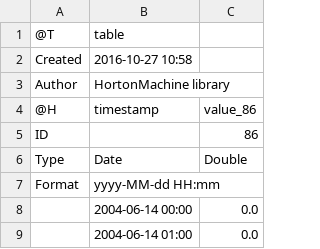
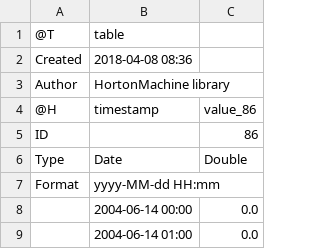
Before and after one commit to geoframecomponents/NetRadiation, a CSV file: resources/Output/NetRad.csv, drawn as a sheet; only a part is shown.

```diff
--- a/resources/Output/NetRad.csv
+++ b/resources/Output/NetRad.csv
@@ -1,3 +1,3 @@
 @T,table
-Created,2016-10-27 10:58
+Created,2018-04-08 08:36
 Author,HortonMachine library
```
Also changed, not shown: 1 other file.
